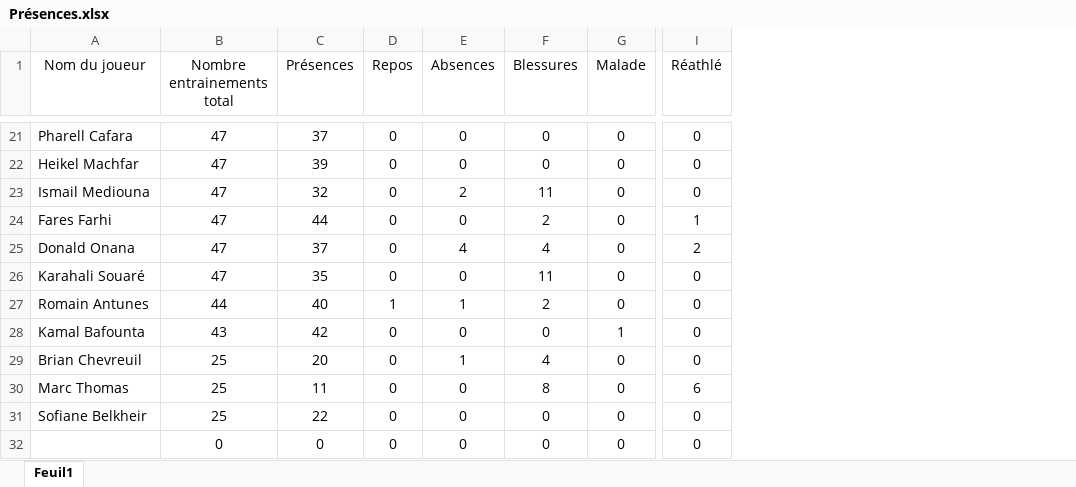
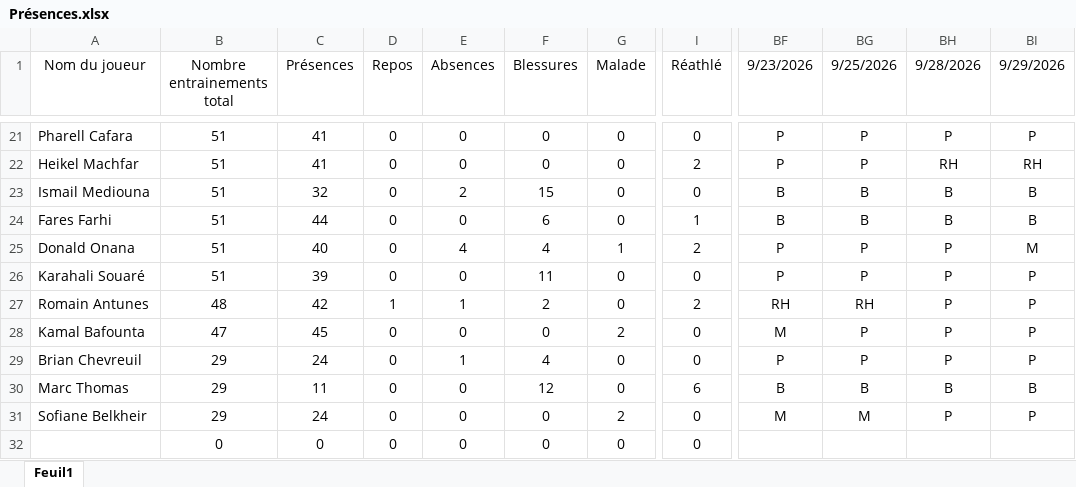
Before and after one commit to Chris15100/lld-app, an Excel workbook: data/2026-2027/Présences.xlsx, sheet Feuil1, drawn as a sheet; only a part is shown, gaps mark what is left out; values as stored, in another font and other column widths than the file's, no borders; the diff covers the shown part only; the diff names each change by its address in the sheet, - before the commit and + after, or states it on an @@ line.

```diff
--- a/data/2026-2027/Présences.xlsx (sheet Feuil1)
+++ b/data/2026-2027/Présences.xlsx (sheet Feuil1)
+column BF (9/23/2026), rows 21-31: P | P | B | B | P | P | RH | M | P | B | M
+column BG (9/25/2026), rows 21-31: P | P | B | B | P | P | RH | P | P | B | M
+column BH (9/28/2026), rows 21-31: P | RH | B | B | P | P | P | P | P | B | P
+column BI (9/29/2026), rows 21-31: P | RH | B | B | M | P | P | P | P | B | P
-B21:B26 (Nombre entrainements total): 47
+B21:B26 (Nombre entrainements total): 51
-C21 (Présences): 37
+C21 (Présences): 41
-C22 (Présences): 39
+C22 (Présences): 41
-I22 (Réathlé): 0
+I22 (Réathlé): 2
-F23 (Blessures): 11
+F23 (Blessures): 15
-F24 (Blessures): 2
+F24 (Blessures): 6
-C25 (Présences): 37
+C25 (Présences): 40
-G25 (Malade): 0
+G25 (Malade): 1
-C26 (Présences): 35
+C26 (Présences): 39
-B27 (Nombre entrainements total): 44
+B27 (Nombre entrainements total): 48
-C27 (Présences): 40
+C27 (Présences): 42
-I27 (Réathlé): 0
+I27 (Réathlé): 2
-B28 (Nombre entrainements total): 43
+B28 (Nombre entrainements total): 47
-C28 (Présences): 42
+C28 (Présences): 45
-G28 (Malade): 1
+G28 (Malade): 2
-B29:B31 (Nombre entrainements total): 25
+B29:B31 (Nombre entrainements total): 29
-C29 (Présences): 20
+C29 (Présences): 24
-F30 (Blessures): 8
+F30 (Blessures): 12
-C31 (Présences): 22
+C31 (Présences): 24
-G31 (Malade): 0
+G31 (Malade): 2
```
Also changed, not shown: 46 edited cells elsewhere in this sheet, data/2026-2027/Gps propres catapult.xlsx.
